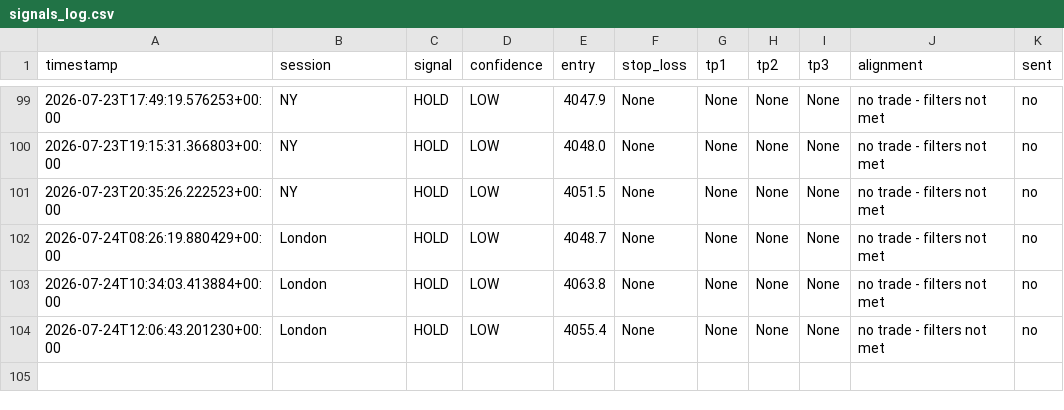
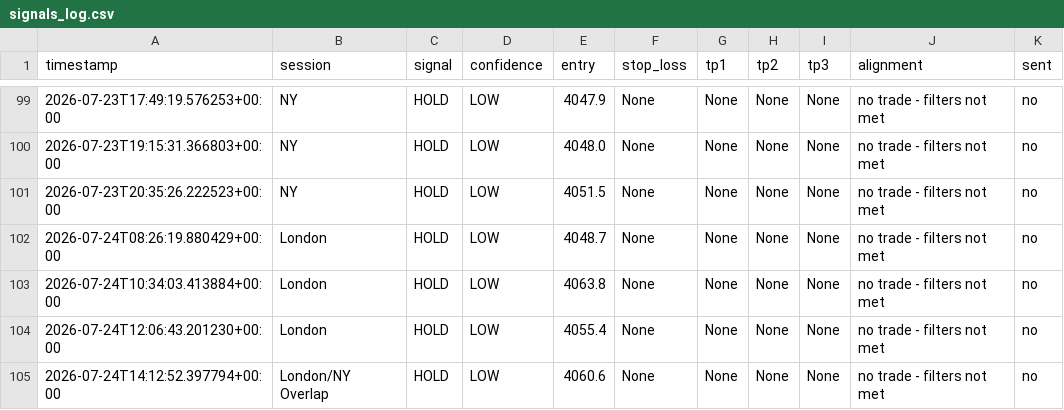
Before and after one commit to tinomtakiwa/xauusd-trading-signals, a CSV file: signals_log.csv, drawn as a sheet; only a part is shown, gaps mark what is left out; the diff names each change by its address in the sheet, - before the commit and + after, or states it on an @@ line.

```diff
--- a/signals_log.csv
+++ b/signals_log.csv
+row 105: 2026-07-24T14:12:52.397794+00:00 | London/NY Overlap | HOLD | LOW | 4060.6 | None | None | None | None | no trade - filters not met | no
```
